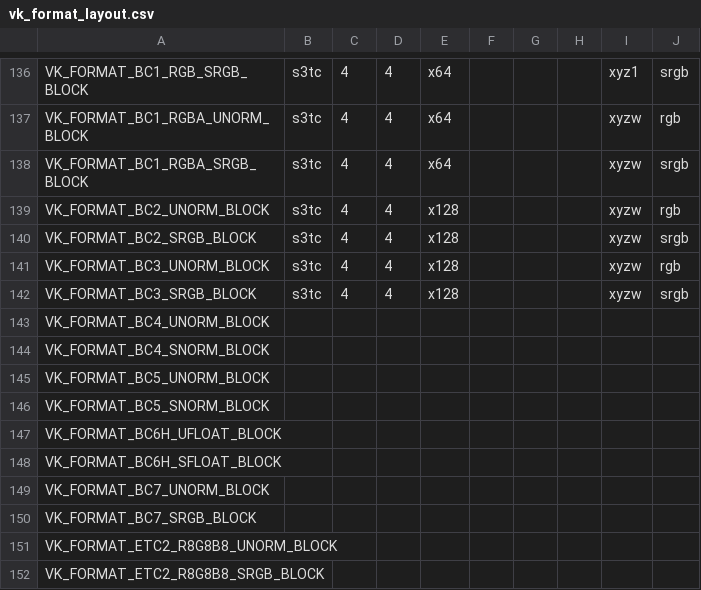
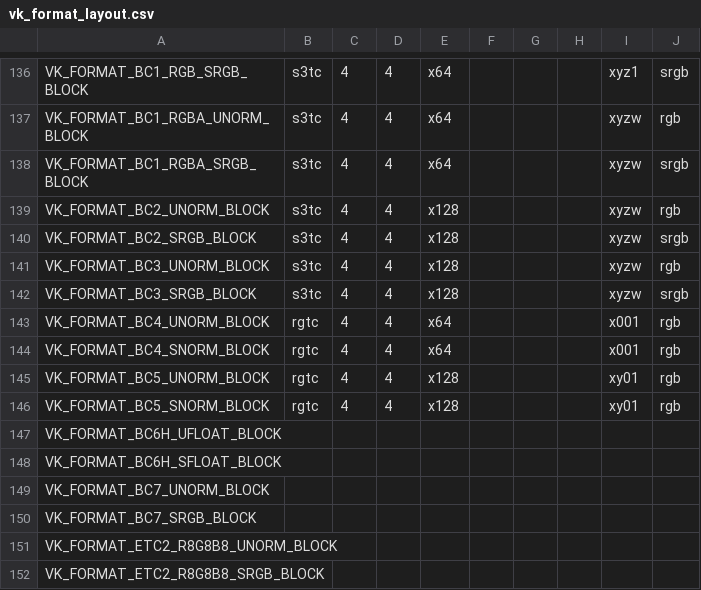
Before and after one commit to BNieuwenhuizen/mesa, a CSV file: src/amd/vulkan/vk_format_layout.csv, drawn as a sheet; only a part is shown, gaps mark what is left out.

Commit message:
radv/format: add rgtc

```diff
--- a/src/amd/vulkan/vk_format_layout.csv
+++ b/src/amd/vulkan/vk_format_layout.csv
@@ -142,6 +142,6 @@ VK_FORMAT_BC3_UNORM_BLOCK            , s3tc,  4, 4, x128,     ,     ,     , xyzw
 VK_FORMAT_BC3_SRGB_BLOCK             , s3tc,  4, 4, x128,     ,     ,     , xyzw, srgb
-VK_FORMAT_BC4_UNORM_BLOCK,
-VK_FORMAT_BC4_SNORM_BLOCK,
-VK_FORMAT_BC5_UNORM_BLOCK,
-VK_FORMAT_BC5_SNORM_BLOCK,
+VK_FORMAT_BC4_UNORM_BLOCK            , rgtc,  4, 4, x64,      ,     ,     , x001, rgb
+VK_FORMAT_BC4_SNORM_BLOCK            , rgtc,  4, 4, x64,      ,     ,     , x001, rgb
+VK_FORMAT_BC5_UNORM_BLOCK            , rgtc,  4, 4, x128,     ,     ,     , xy01, rgb
+VK_FORMAT_BC5_SNORM_BLOCK            , rgtc,  4, 4, x128,     ,     ,     , xy01, rgb
 VK_FORMAT_BC6H_UFLOAT_BLOCK,
```
